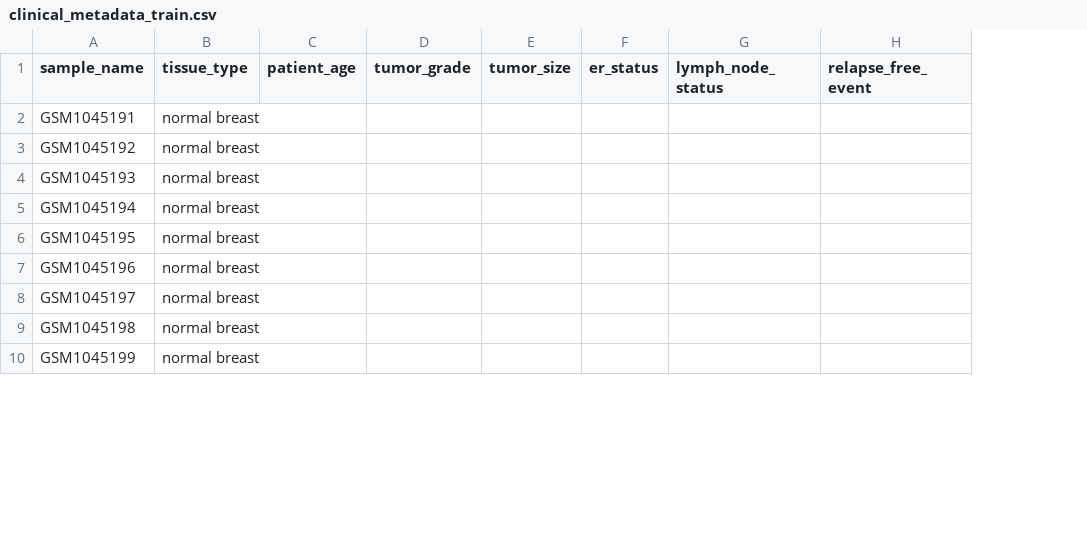
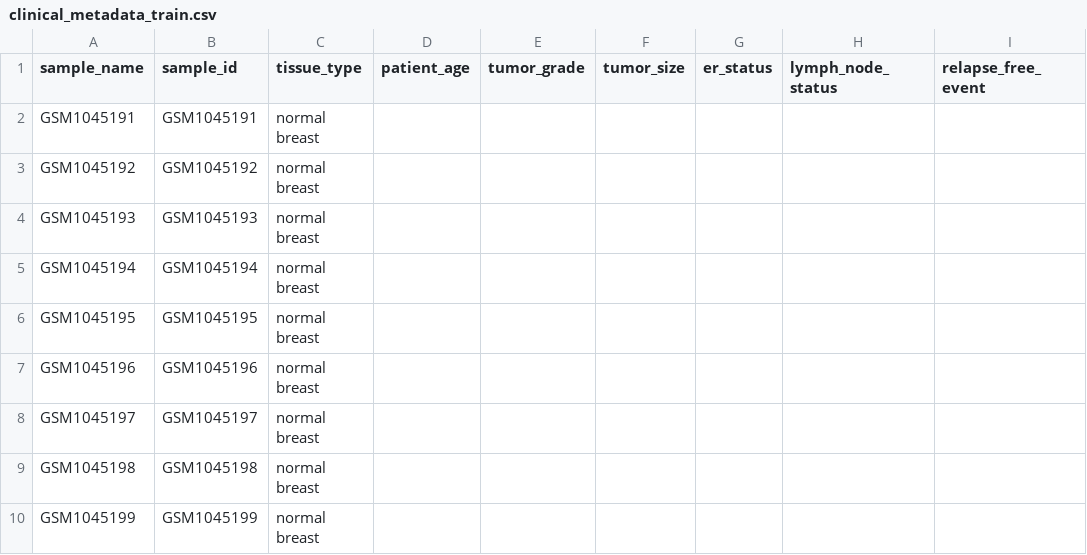
Before and after one commit to ramyap06/KongLab-ImmuneMLSurvivalAnalysis, a CSV file: datasets/csv_files/clinical_metadata_train.csv, drawn as a sheet; only a part is shown; the diff names each change by its address in the sheet, - before the commit and + after, or states it on an @@ line.

```diff
--- a/datasets/csv_files/clinical_metadata_train.csv
+++ b/datasets/csv_files/clinical_metadata_train.csv
+column B (sample_id), rows 2-10: GSM1045191 | GSM1045192 | GSM1045193 | GSM1045194 | GSM1045195 | GSM1045196 | GSM1045197 | GSM1045198 | GSM1045199
```
Also changed, not shown: 6 other files.
